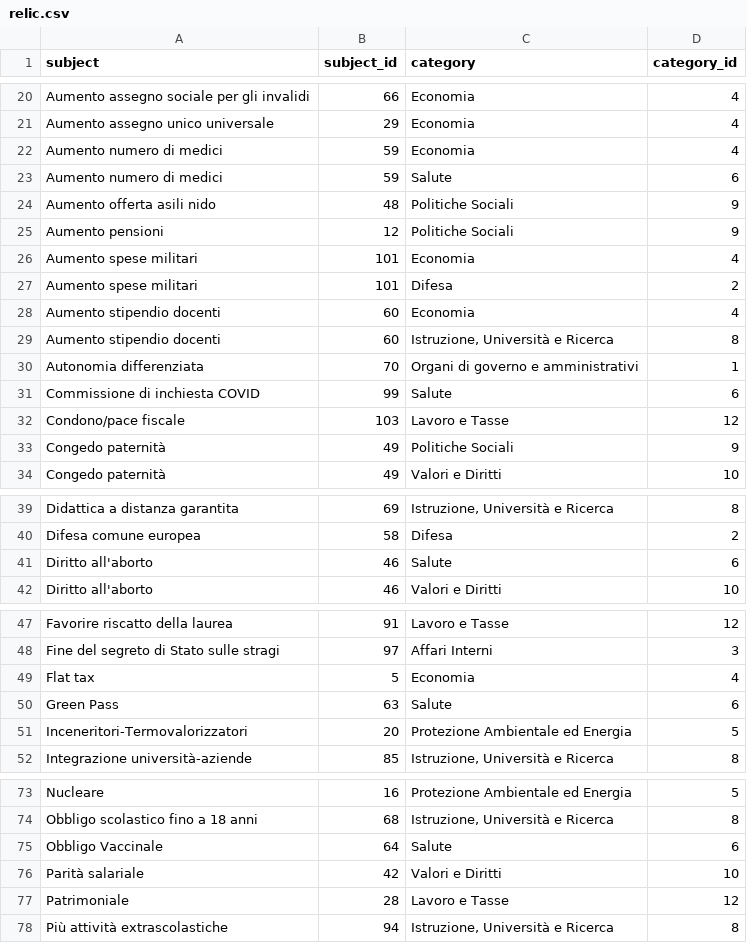
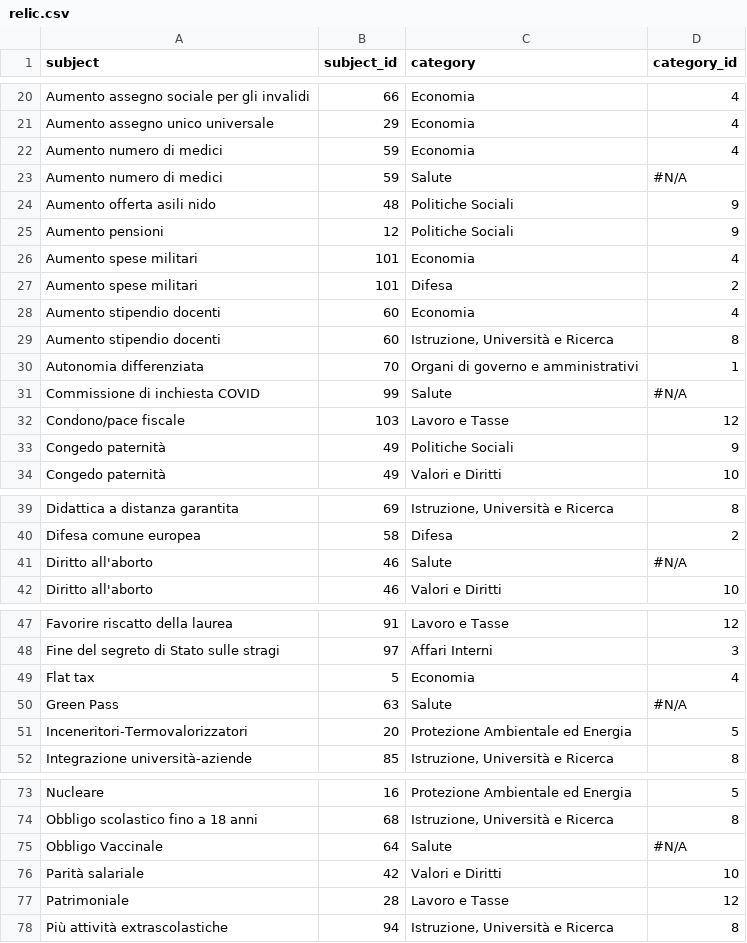
Before and after one commit to indecis-it/data, a CSV file: data/relic.csv, drawn as a sheet; only a part is shown, gaps mark what is left out; the diff covers the shown part only.

```diff
--- a/data/relic.csv
+++ b/data/relic.csv
@@ -22,3 +22,3 @@ Aumento assegno unico universale,29,Economia,4
 Aumento numero di medici,59,Economia,4
-Aumento numero di medici,59,Salute,6
+Aumento numero di medici,59,Salute,#N/A
 Aumento offerta asili nido,48,Politiche Sociali,9
@@ -30,3 +30,3 @@ Aumento stipendio docenti,60,"Istruzione, Università e Ricerca",8
 Autonomia differenziata,70,Organi di governo e amministrativi,1
-Commissione di inchiesta COVID,99,Salute,6
+Commissione di inchiesta COVID,99,Salute,#N/A
 Condono/pace fiscale,103,Lavoro e Tasse,12
@@ -40,3 +40,3 @@ Didattica a distanza garantita,69,"Istruzione, Università e Ricerca",8
 Difesa comune europea,58,Difesa,2
-Diritto all'aborto,46,Salute,6
+Diritto all'aborto,46,Salute,#N/A
 Diritto all'aborto,46,Valori e Diritti,10
@@ -49,3 +49,3 @@ Fine del segreto di Stato sulle stragi,97,Affari Interni,3
 Flat tax,5,Economia,4
-Green Pass,63,Salute,6
+Green Pass,63,Salute,#N/A
 Inceneritori-Termovalorizzatori,20,Protezione Ambientale ed Energia,5
@@ -74,3 +74,3 @@ Nucleare,16,Protezione Ambientale ed Energia,5
 Obbligo scolastico fino a 18 anni,68,"Istruzione, Università e Ricerca",8
-Obbligo Vaccinale,64,Salute,6
+Obbligo Vaccinale,64,Salute,#N/A
 Parità salariale,42,Valori e Diritti,10
```
Also changed, not shown: 3 edited cells elsewhere in this file, data/categories.csv, data/items.csv, 10 other files.
